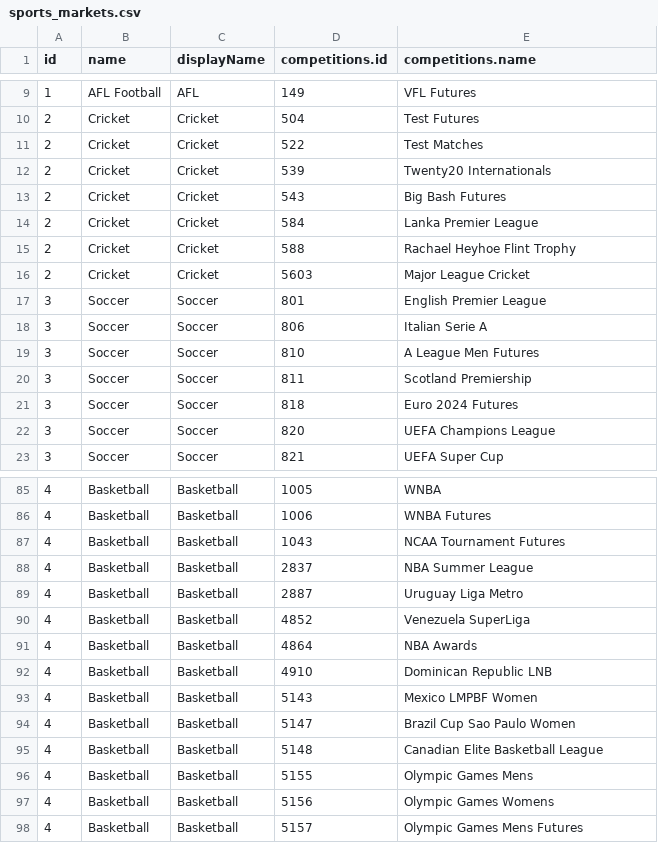
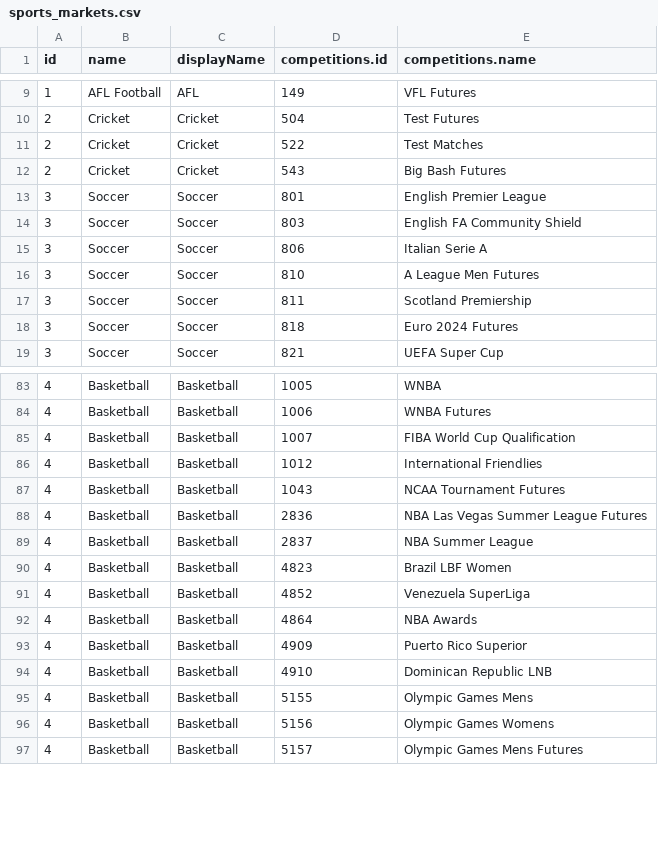
Before and after one commit to JaseZiv/bettRtab_data, a CSV file: data/sports_markets.csv, drawn as a sheet; only a part is shown, gaps mark what is left out; the diff covers the shown part only.

Commit message:
updating sports and race meets

```diff
--- a/data/sports_markets.csv
+++ b/data/sports_markets.csv
@@ -11,8 +11,5 @@
 2,"Cricket","Cricket",522,"Test Matches"
-2,"Cricket","Cricket",539,"Twenty20 Internationals"
 2,"Cricket","Cricket",543,"Big Bash Futures"
-2,"Cricket","Cricket",584,"Lanka Premier League"
-2,"Cricket","Cricket",588,"Rachael Heyhoe Flint Trophy"
-2,"Cricket","Cricket",5603,"Major League Cricket"
 3,"Soccer","Soccer",801,"English Premier League"
+3,"Soccer","Soccer",803,"English FA Community Shield"
 3,"Soccer","Soccer",806,"Italian Serie A"
@@ -21,3 +18,2 @@
 3,"Soccer","Soccer",818,"Euro 2024 Futures"
-3,"Soccer","Soccer",820,"UEFA Champions League"
 3,"Soccer","Soccer",821,"UEFA Super Cup"
@@ -86,11 +84,12 @@
 4,"Basketball","Basketball",1006,"WNBA Futures"
+4,"Basketball","Basketball",1007,"FIBA World Cup Qualification"
+4,"Basketball","Basketball",1012,"International Friendlies"
 4,"Basketball","Basketball",1043,"NCAA Tournament Futures"
+4,"Basketball","Basketball",2836,"NBA Las Vegas Summer League Futures"
 4,"Basketball","Basketball",2837,"NBA Summer League"
-4,"Basketball","Basketball",2887,"Uruguay Liga Metro"
+4,"Basketball","Basketball",4823,"Brazil LBF Women"
 4,"Basketball","Basketball",4852,"Venezuela SuperLiga"
 4,"Basketball","Basketball",4864,"NBA Awards"
+4,"Basketball","Basketball",4909,"Puerto Rico Superior"
 4,"Basketball","Basketball",4910,"Dominican Republic LNB"
-4,"Basketball","Basketball",5143,"Mexico LMPBF Women"
-4,"Basketball","Basketball",5147,"Brazil Cup Sao Paulo Women"
-4,"Basketball","Basketball",5148,"Canadian Elite Basketball League"
 4,"Basketball","Basketball",5155,"Olympic Games Mens"
```
Also changed, not shown: 15 added rows, 7 removed rows and 6 edited cells elsewhere in this file, 1 other file.
